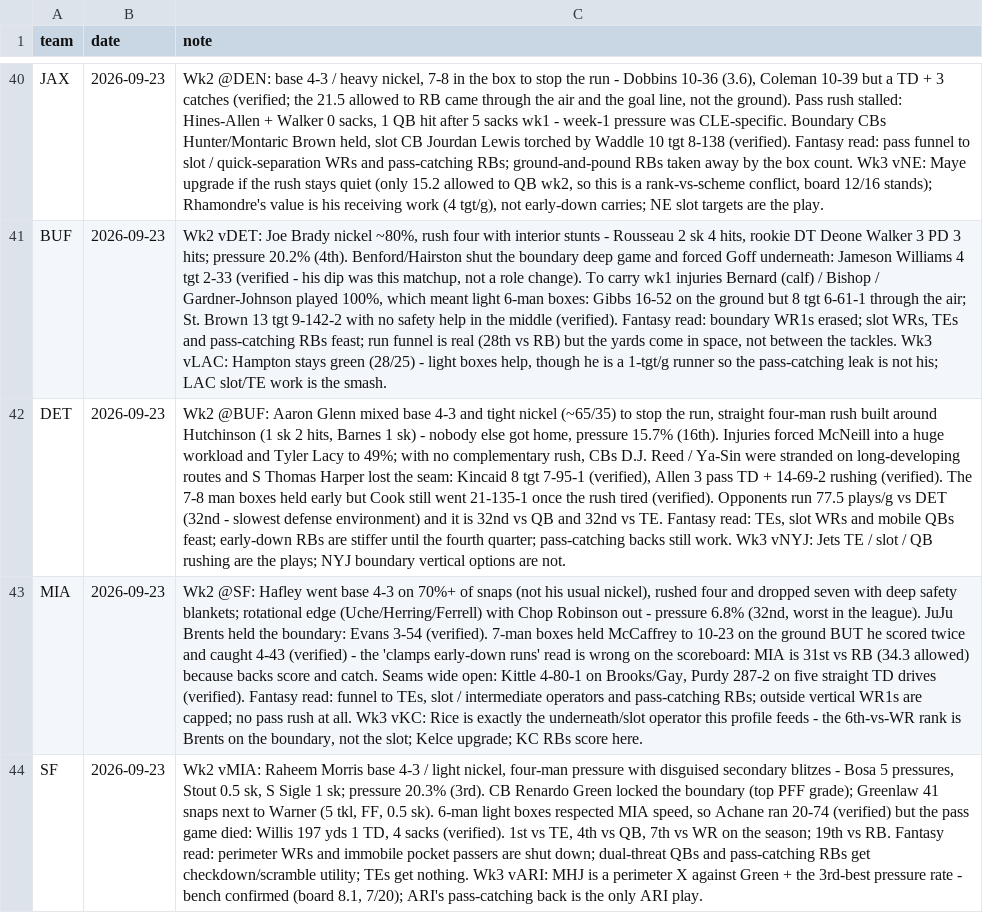
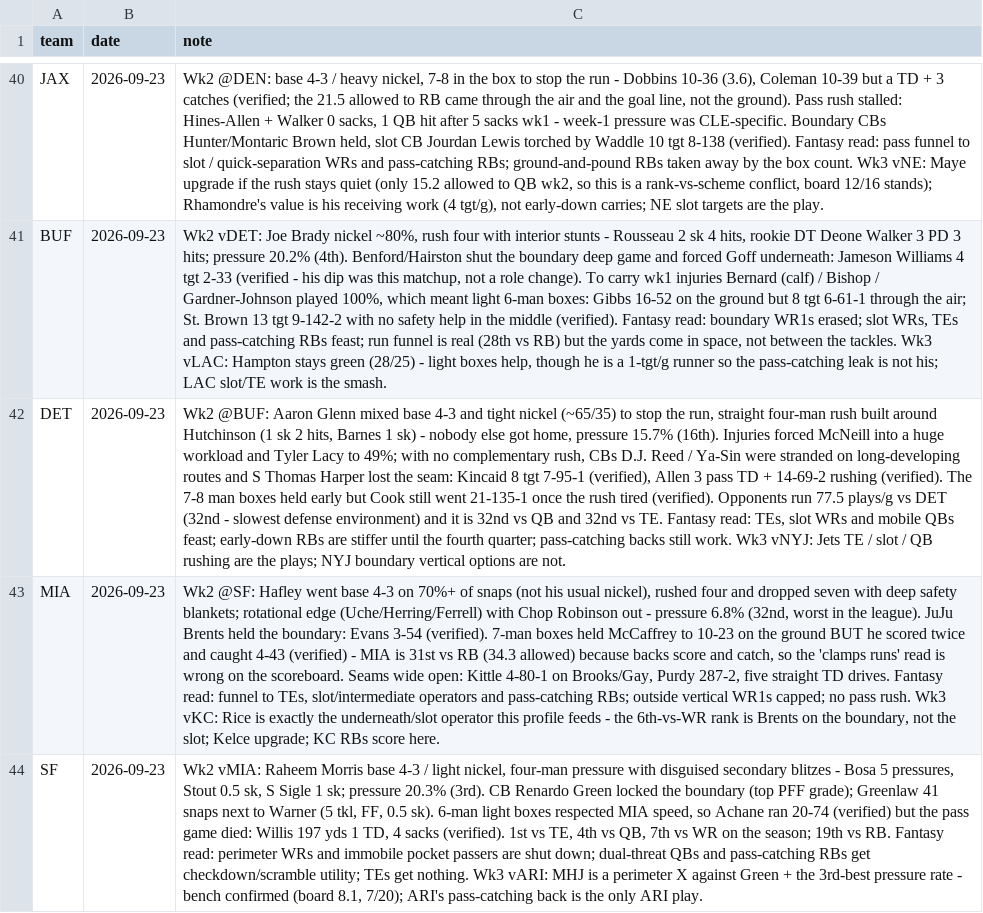
Before and after one commit to Joshua-Hsu/Fantasy-Football, a CSV file: defense_notes.csv, drawn as a sheet; only a part is shown, gaps mark what is left out; the diff names each change by its address in the sheet, - before the commit and + after, or states it on an @@ line.

```diff
--- a/defense_notes.csv
+++ b/defense_notes.csv
-C43 (note): …(verified) - the 'clamps early-down runs' read is wrong on the scoreboard: MIA is 31st vs RB (34.3 allowed) because backs score and catch. Seams wide open: Kittle 4-80-1 on Brooks/Gay, Purdy 287-2 on five straight TD drives (verified). Fantasy read: funnel to TEs, slot / intermediate operators and pass-catching RBs; outside vertical WR1s are capped; no pass rush at all. Wk3 vKC:…
+C43 (note): …(verified) - MIA is 31st vs RB (34.3 allowed) because backs score and catch, so the 'clamps runs' read is wrong on the scoreboard. Seams wide open: Kittle 4-80-1 on Brooks/Gay, Purdy 287-2, five straight TD drives. Fantasy read: funnel to TEs, slot/intermediate operators and pass-catching RBs; outside vertical WR1s capped; no pass rush. Wk3 vKC:…
```
Also changed, not shown: 1 other file.
